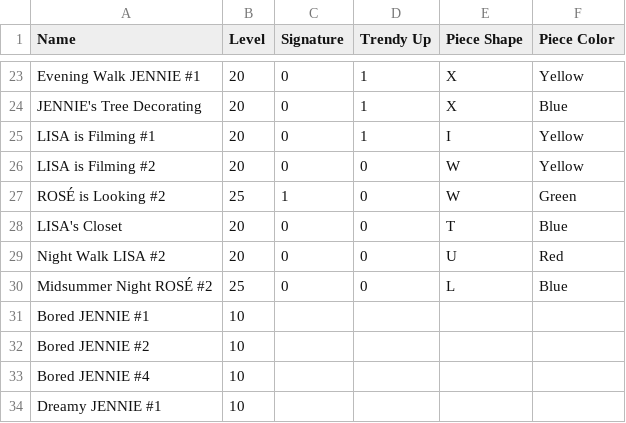
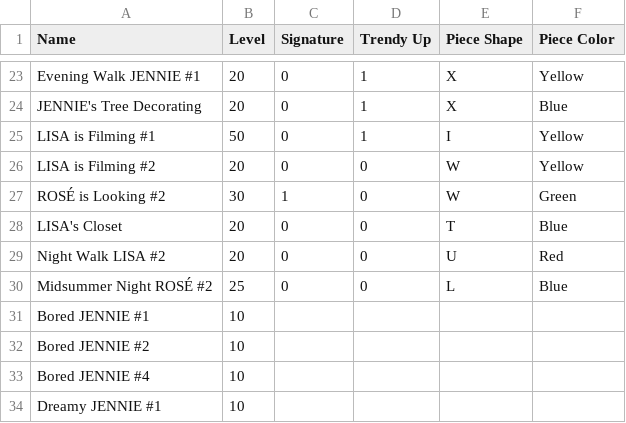
Before and after one commit to djgruau101/blackpink-the-game-schedule-solver, a CSV file: photocards.csv, drawn as a sheet; only a part is shown, gaps mark what is left out; the diff covers the shown part only.

```diff
--- a/photocards.csv
+++ b/photocards.csv
@@ -24,5 +24,5 @@ Evening Walk JENNIE #1,20,0,1,X,Yellow
 JENNIE's Tree Decorating,20,0,1,X,Blue
-LISA is Filming #1,20,0,1,I,Yellow
+LISA is Filming #1,50,0,1,I,Yellow
 LISA is Filming #2,20,0,0,W,Yellow
-ROSÉ is Looking #2,25,1,0,W,Green
+ROSÉ is Looking #2,30,1,0,W,Green
 LISA's Closet,20,0,0,T,Blue
```
Also changed, not shown: 2 added rows and 9 edited cells elsewhere in this file, 5 other files.
